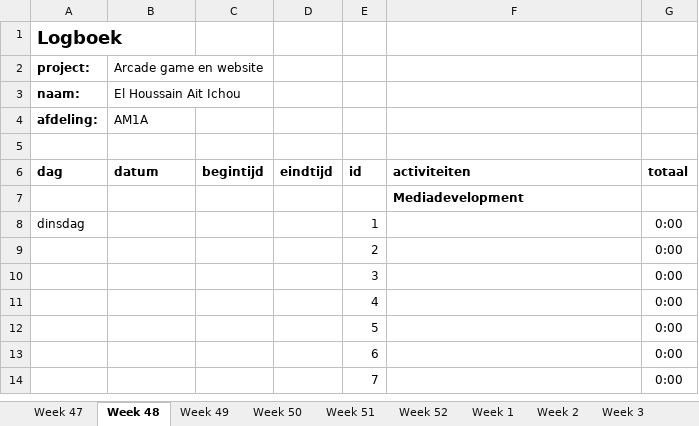
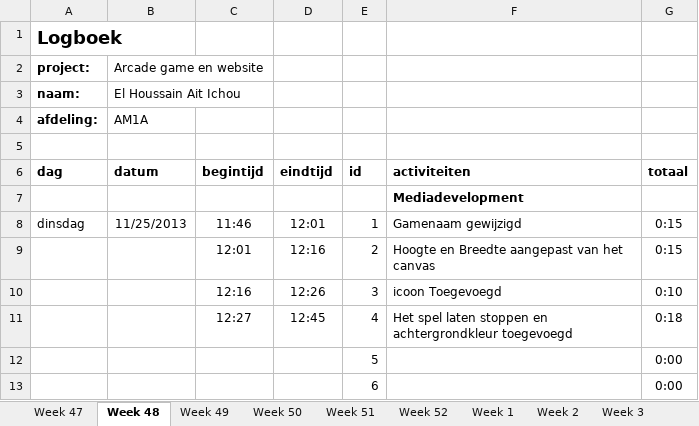
Before and after one commit to pnlea453/pyramidPanic, an Excel workbook: logboek.xlsx, sheet Week 48, drawn as a sheet; only a part is shown; the shorter side is filled out with more unchanged rows; values as stored, in another font and other column widths than the file's, no borders; removed rows and columns are numbered as before the commit, all else as after; the diff names each change by its address in the sheet, - before the commit and + after, or states it on an @@ line.

```diff
--- a/logboek.xlsx (sheet Week 48)
+++ b/logboek.xlsx (sheet Week 48)
-B8 (Arcade game en website): (empty)
+B8 (Arcade game en website): 11/25/2013
-C8: (empty)
+C8: 11:46
-D8: (empty)
+D8: 12:01
-F8: (empty)
+F8: Gamenaam gewijzigd
-G8: 0:00
+G8: 0:15
-row 9:  |  |  |  | 2 |  | 0:00
-row 10:  |  |  |  | 3 |  | 0:00
-row 11:  |  |  |  | 4 |  | 0:00
+row 9:  |  | 12:01 | 12:16 | 2 | Hoogte en Breedte aangepast van het canvas | 0:15
+row 10:  |  | 12:16 | 12:26 | 3 | icoon Toegevoegd | 0:10
+row 11:  |  | 12:27 | 12:45 | 4 | Het spel laten stoppen en achtergrondkleur toegevoegd | 0:18
```
Also changed, not shown: sheet Week 47, sheet Totaal, 44 other files.
